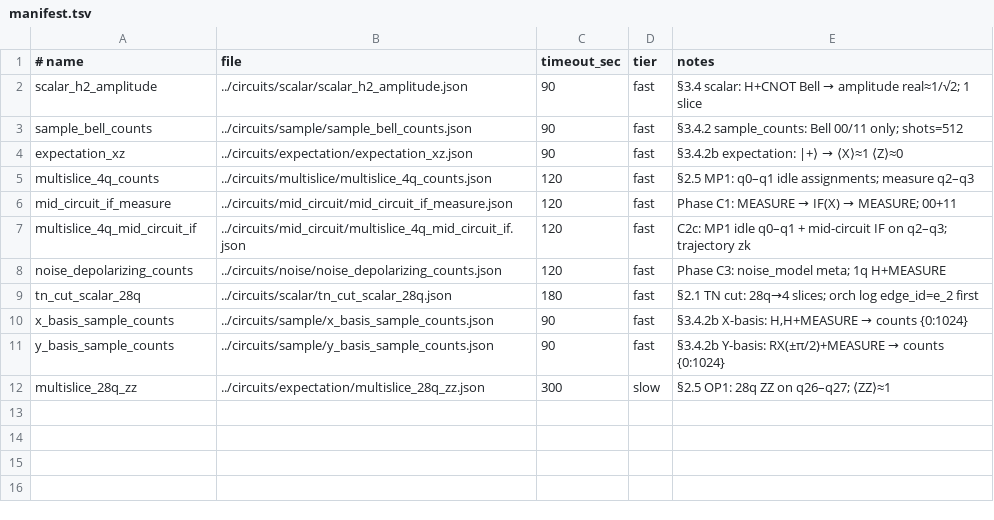
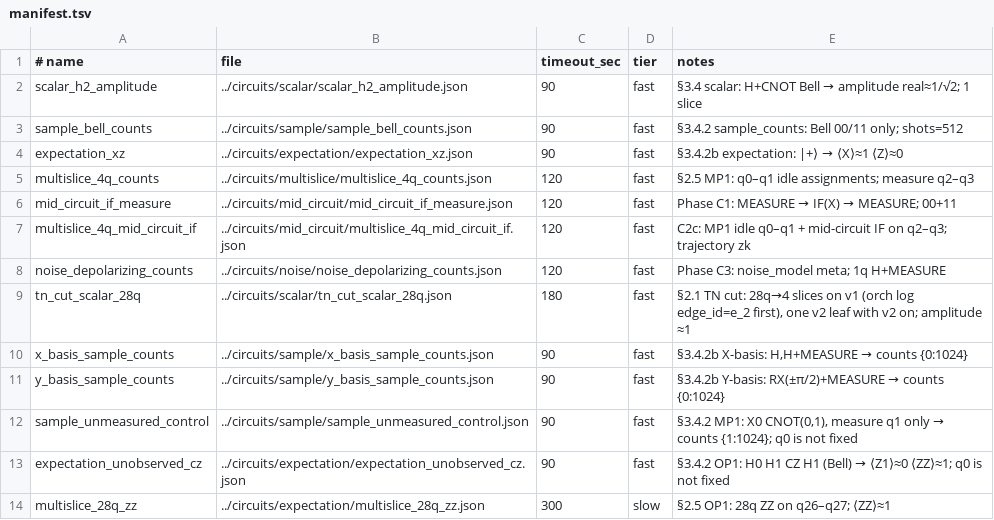
Before and after one commit to world-qc/wqc-docs, a TSV file: examples/e2e/manifest.tsv, drawn as a sheet.

```diff
--- a/examples/e2e/manifest.tsv
+++ b/examples/e2e/manifest.tsv
@@ -8,5 +8,7 @@ multislice_4q_mid_circuit_if	../circuits/mid_circuit/multislice_4q_mid_circuit_i
 noise_depolarizing_counts	../circuits/noise/noise_depolarizing_counts.json	120	fast	Phase C3: noise_model meta; 1q H+MEASURE
-tn_cut_scalar_28q	../circuits/scalar/tn_cut_scalar_28q.json	180	fast	§2.1 TN cut: 28q→4 slices; orch log edge_id=e_2 first
+tn_cut_scalar_28q	../circuits/scalar/tn_cut_scalar_28q.json	180	fast	§2.1 TN cut: 28q→4 slices on v1 (orch log edge_id=e_2 first), one v2 leaf with v2 on; amplitude ≈1
 x_basis_sample_counts	../circuits/sample/x_basis_sample_counts.json	90	fast	§3.4.2b X-basis: H,H+MEASURE → counts {0:1024}
 y_basis_sample_counts	../circuits/sample/y_basis_sample_counts.json	90	fast	§3.4.2b Y-basis: RX(±π/2)+MEASURE → counts {0:1024}
+sample_unmeasured_control	../circuits/sample/sample_unmeasured_control.json	90	fast	§3.4.2 MP1: X0 CNOT(0,1), measure q1 only → counts {1:1024}; q0 is not fixed
+expectation_unobserved_cz	../circuits/expectation/expectation_unobserved_cz.json	90	fast	§3.4.2 OP1: H0 H1 CZ H1 (Bell) → ⟨Z1⟩≈0 ⟨ZZ⟩≈1; q0 is not fixed
 multislice_28q_zz	../circuits/expectation/multislice_28q_zz.json	300	slow	§2.5 OP1: 28q ZZ on q26–q27; ⟨ZZ⟩≈1
```
Also changed, not shown: 10 other files.
